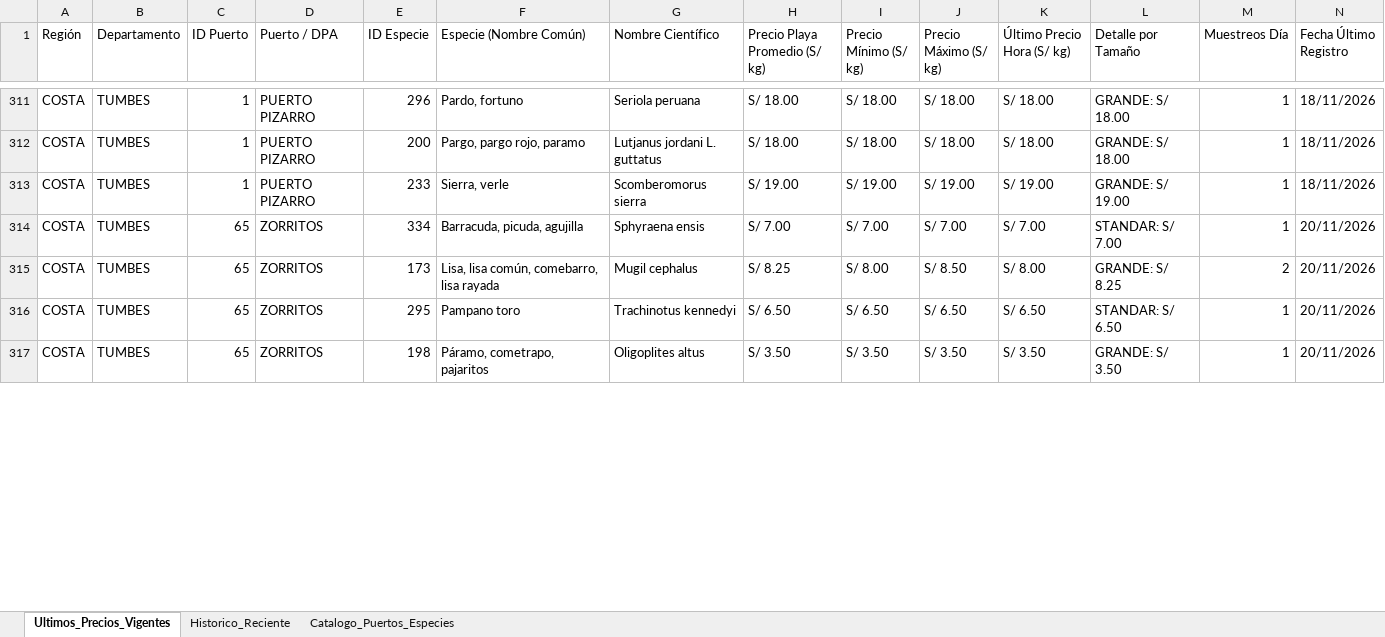
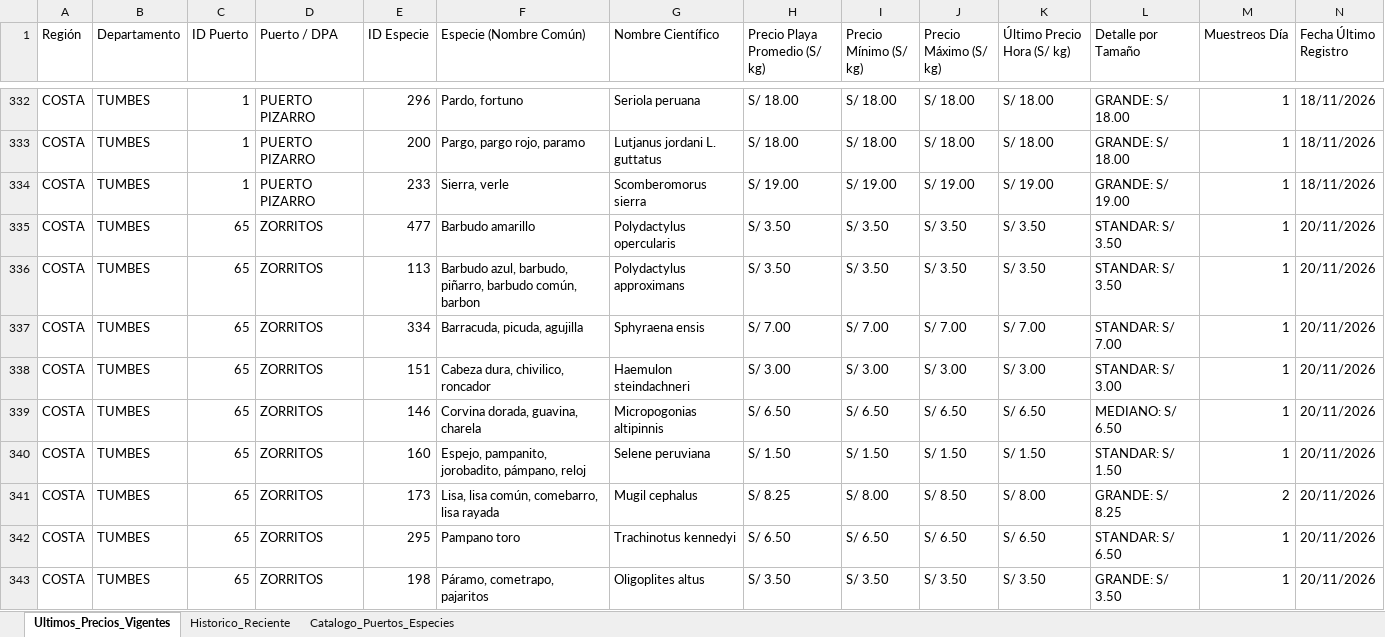
Before and after one commit to achayna/Generador-precios, an Excel workbook: output/Precios_Playa_IMARPE_Nacional.xlsx, sheet Ultimos_Precios_Vigentes, drawn as a sheet; only a part is shown, gaps mark what is left out; values as stored, in another font and other column widths than the file's, no cell formats; rows hold the shown columns only; the diff covers the shown part only; the diff names each change by its address in the sheet, - before the commit and + after, or states it on an @@ line.

```diff
--- a/output/Precios_Playa_IMARPE_Nacional.xlsx (sheet Ultimos_Precios_Vigentes)
+++ b/output/Precios_Playa_IMARPE_Nacional.xlsx (sheet Ultimos_Precios_Vigentes)
+row 335: COSTA | TUMBES | 65 | ZORRITOS | 477 | Barbudo amarillo | Polydactylus opercularis | S/ 3.50 | S/ 3.50 | S/ 3.50 | S/ 3.50 | STANDAR: S/ 3.50 | 1 | 20/11/2026
+row 336: COSTA | TUMBES | 65 | ZORRITOS | 113 | Barbudo azul, barbudo, piñarro, barbudo común, barbon | Polydactylus approximans | S/ 3.50 | S/ 3.50 | S/ 3.50 | S/ 3.50 | STANDAR: S/ 3.50 | 1 | 20/11/2026
+row 338: COSTA | TUMBES | 65 | ZORRITOS | 151 | Cabeza dura, chivilico, roncador | Haemulon steindachneri | S/ 3.00 | S/ 3.00 | S/ 3.00 | S/ 3.00 | STANDAR: S/ 3.00 | 1 | 20/11/2026
+row 339: COSTA | TUMBES | 65 | ZORRITOS | 146 | Corvina dorada, guavina, charela | Micropogonias altipinnis | S/ 6.50 | S/ 6.50 | S/ 6.50 | S/ 6.50 | MEDIANO: S/ 6.50 | 1 | 20/11/2026
+row 340: COSTA | TUMBES | 65 | ZORRITOS | 160 | Espejo, pampanito, jorobadito, pámpano, reloj | Selene peruviana | S/ 1.50 | S/ 1.50 | S/ 1.50 | S/ 1.50 | STANDAR: S/ 1.50 | 1 | 20/11/2026
```
Also changed, not shown: 26 added rows, 7 removed rows and 14 edited cells elsewhere in this sheet, sheet Historico_Reciente, cell formats, 2 other files.
